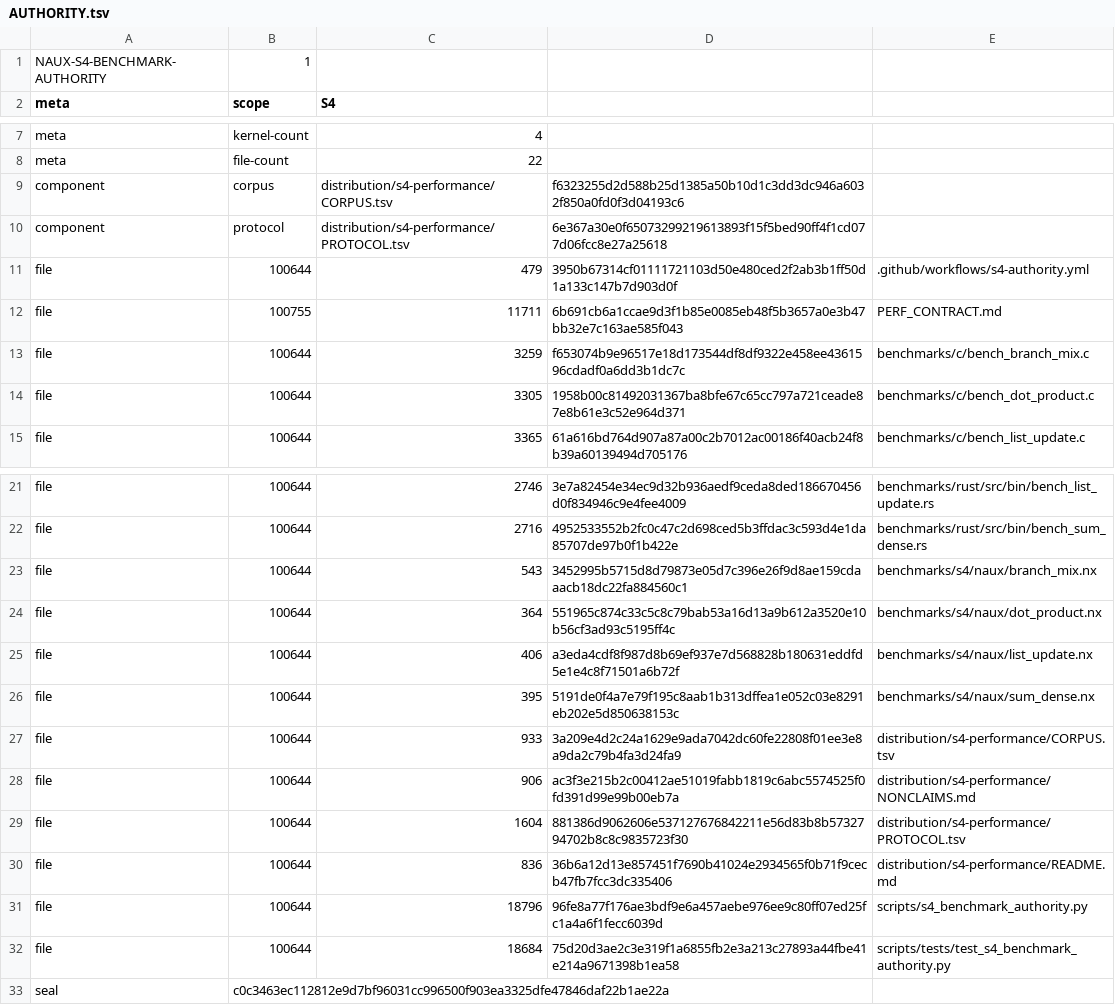
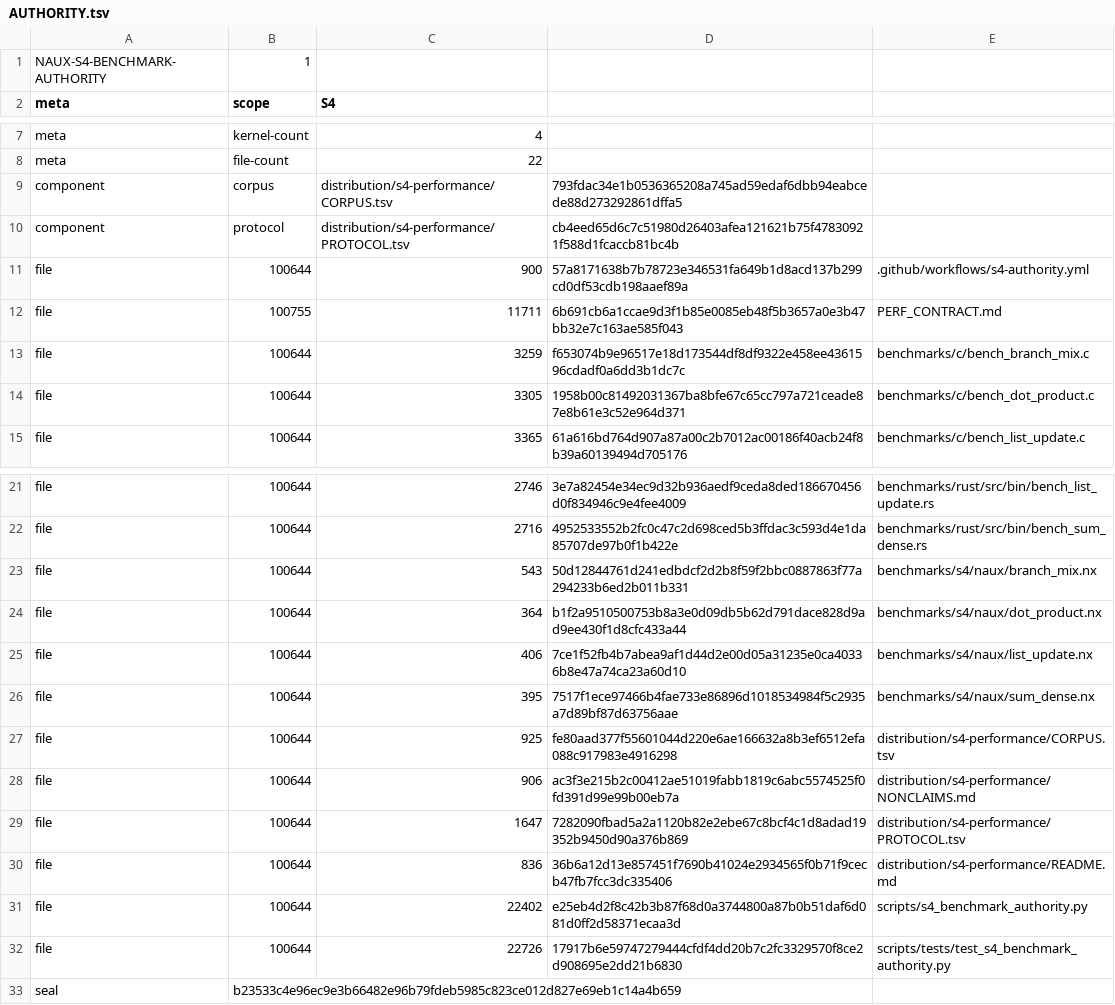
Before and after one commit to x2t8/Naux, a TSV file: distribution/s4-performance/AUTHORITY.tsv, drawn as a sheet; only a part is shown, gaps mark what is left out.

```diff
--- a/distribution/s4-performance/AUTHORITY.tsv
+++ b/distribution/s4-performance/AUTHORITY.tsv
@@ -8,5 +8,5 @@ meta	kernel-count	4
 meta	file-count	22
-component	corpus	distribution/s4-performance/CORPUS.tsv	f6323255d2d588b25d1385a50b10d1c3dd3dc946a6032f850a0fd0f3d04193c6
-component	protocol	distribution/s4-performance/PROTOCOL.tsv	6e367a30e0f65073299219613893f15f5bed90ff4f1cd077d06fcc8e27a25618
-file	100644	479	3950b67314cf01111721103d50e480ced2f2ab3b1ff50d1a133c147b7d903d0f	.github/workflows/s4-authority.yml
+component	corpus	distribution/s4-performance/CORPUS.tsv	793fdac34e1b0536365208a745ad59edaf6dbb94eabcede88d273292861dffa5
+component	protocol	distribution/s4-performance/PROTOCOL.tsv	cb4eed65d6c7c51980d26403afea121621b75f47830921f588d1fcaccb81bc4b
+file	100644	900	57a8171638b7b78723e346531fa649b1d8acd137b299cd0df53cdb198aaef89a	.github/workflows/s4-authority.yml
 file	100755	11711	6b691cb6a1ccae9d3f1b85e0085eb48f5b3657a0e3b47bb32e7c163ae585f043	PERF_CONTRACT.md
@@ -22,12 +22,12 @@ file	100644	2746	3e7a82454e34ec9d32b936aedf9ceda8ded186670456d0f834946c9e4fee400
 file	100644	2716	4952533552b2fc0c47c2d698ced5b3ffdac3c593d4e1da85707de97b0f1b422e	benchmarks/rust/src/bin/bench_sum_dense.rs
-file	100644	543	3452995b5715d8d79873e05d7c396e26f9d8ae159cdaaacb18dc22fa884560c1	benchmarks/s4/naux/branch_mix.nx
-file	100644	364	551965c874c33c5c8c79bab53a16d13a9b612a3520e10b56cf3ad93c5195ff4c	benchmarks/s4/naux/dot_product.nx
-file	100644	406	a3eda4cdf8f987d8b69ef937e7d568828b180631eddfd5e1e4c8f71501a6b72f	benchmarks/s4/naux/list_update.nx
-file	100644	395	5191de0f4a7e79f195c8aab1b313dffea1e052c03e8291eb202e5d850638153c	benchmarks/s4/naux/sum_dense.nx
-file	100644	933	3a209e4d2c24a1629e9ada7042dc60fe22808f01ee3e8a9da2c79b4fa3d24fa9	distribution/s4-performance/CORPUS.tsv
+file	100644	543	50d12844761d241edbdcf2d2b8f59f2bbc0887863f77a294233b6ed2b011b331	benchmarks/s4/naux/branch_mix.nx
+file	100644	364	b1f2a9510500753b8a3e0d09db5b62d791dace828d9ad9ee430f1d8cfc433a44	benchmarks/s4/naux/dot_product.nx
+file	100644	406	7ce1f52fb4b7abea9af1d44d2e00d05a31235e0ca40336b8e47a74ca23a60d10	benchmarks/s4/naux/list_update.nx
+file	100644	395	7517f1ece97466b4fae733e86896d1018534984f5c2935a7d89bf87d63756aae	benchmarks/s4/naux/sum_dense.nx
+file	100644	925	fe80aad377f55601044d220e6ae166632a8b3ef6512efa088c917983e4916298	distribution/s4-performance/CORPUS.tsv
 file	100644	906	ac3f3e215b2c00412ae51019fabb1819c6abc5574525f0fd391d99e99b00eb7a	distribution/s4-performance/NONCLAIMS.md
-file	100644	1604	881386d9062606e537127676842211e56d83b8b5732794702b8c8c9835723f30	distribution/s4-performance/PROTOCOL.tsv
+file	100644	1647	7282090fbad5a2a1120b82e2ebe67c8bcf4c1d8adad19352b9450d90a376b869	distribution/s4-performance/PROTOCOL.tsv
 file	100644	836	36b6a12d13e857451f7690b41024e2934565f0b71f9cecb47fb7fcc3dc335406	distribution/s4-performance/README.md
-file	100644	18796	96fe8a77f176ae3bdf9e6a457aebe976ee9c80ff07ed25fc1a4a6f1fecc6039d	scripts/s4_benchmark_authority.py
-file	100644	18684	75d20d3ae2c3e319f1a6855fb2e3a213c27893a44fbe41e214a9671398b1ea58	scripts/tests/test_s4_benchmark_authority.py
-seal	c0c3463ec112812e9d7bf96031cc996500f903ea3325dfe47846daf22b1ae22a
+file	100644	22402	e25eb4d2f8c42b3b87f68d0a3744800a87b0b51daf6d081d0ff2d58371ecaa3d	scripts/s4_benchmark_authority.py
+file	100644	22726	17917b6e59747279444cfdf4dd20b7c2fc3329570f8ce2d908695e2dd21b6830	scripts/tests/test_s4_benchmark_authority.py
+seal	b23533c4e96ec9e3b66482e96b79fdeb5985c823ce012d827e69eb1c14a4b659
```
Also changed, not shown: distribution/s4-performance/CORPUS.tsv, distribution/s4-performance/PROTOCOL.tsv, 7 other files.
